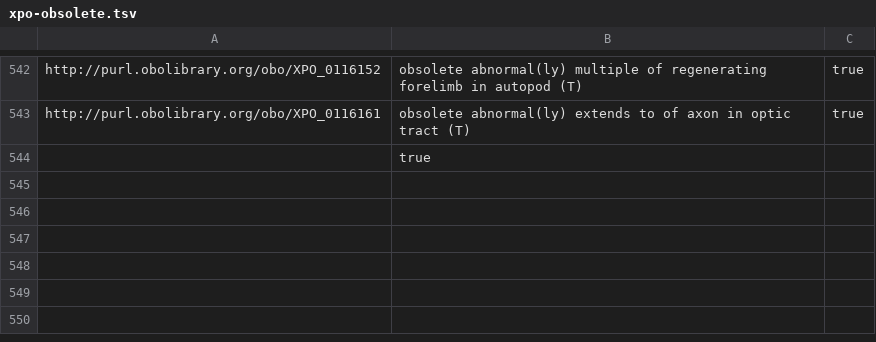
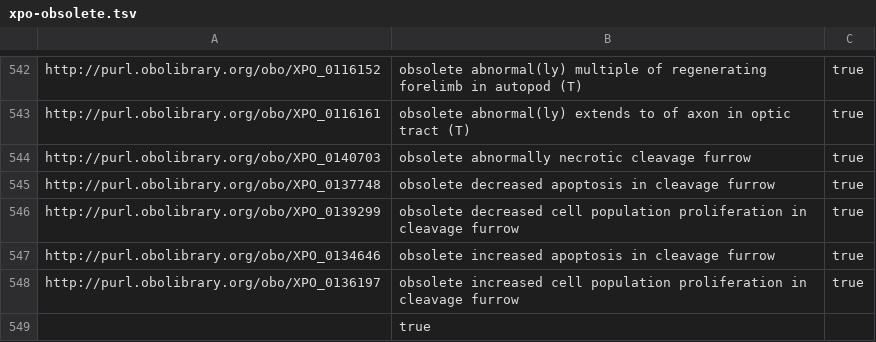
Before and after one commit to obophenotype/xenopus-phenotype-ontology, a TSV file: src/patterns/templates/xpo-obsolete.tsv, drawn as a sheet; only a part is shown, gaps mark what is left out; the diff names each change by its address in the sheet, - before the commit and + after, or states it on an @@ line.

Commit message:
Obsolete cleavage furrow terms, ref #137.

```diff
--- a/src/patterns/templates/xpo-obsolete.tsv
+++ b/src/patterns/templates/xpo-obsolete.tsv
+row 544: http://purl.obolibrary.org/obo/XPO_0140703 | obsolete abnormally necrotic cleavage furrow | true
+row 545: http://purl.obolibrary.org/obo/XPO_0137748 | obsolete decreased apoptosis in cleavage furrow | true
+row 546: http://purl.obolibrary.org/obo/XPO_0139299 | obsolete decreased cell population proliferation in cleavage furrow | true
+row 547: http://purl.obolibrary.org/obo/XPO_0134646 | obsolete increased apoptosis in cleavage furrow | true
+row 548: http://purl.obolibrary.org/obo/XPO_0136197 | obsolete increased cell population proliferation in cleavage furrow | true
```
Also changed, not shown: src/patterns/data/anatomy/necroticAnatomicalEntity.tsv, src/patterns/data/manual/abnormallyDecreasedOccurrenceOfBiologicalProcessInLocation.tsv, 3 other files.
